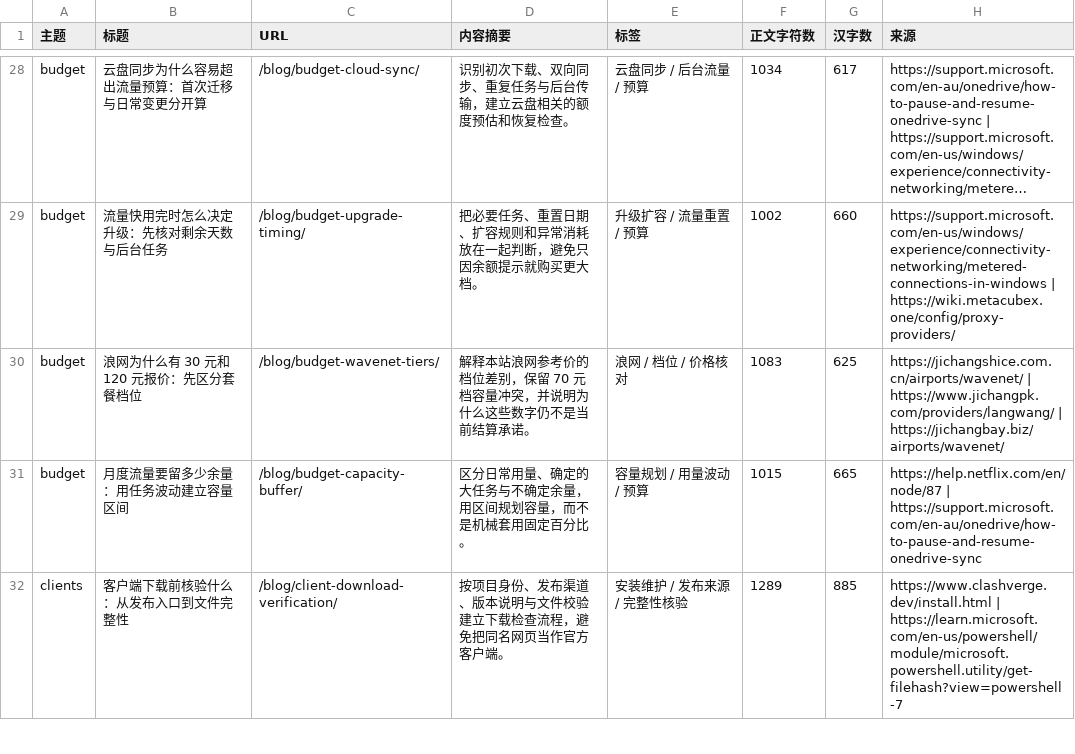
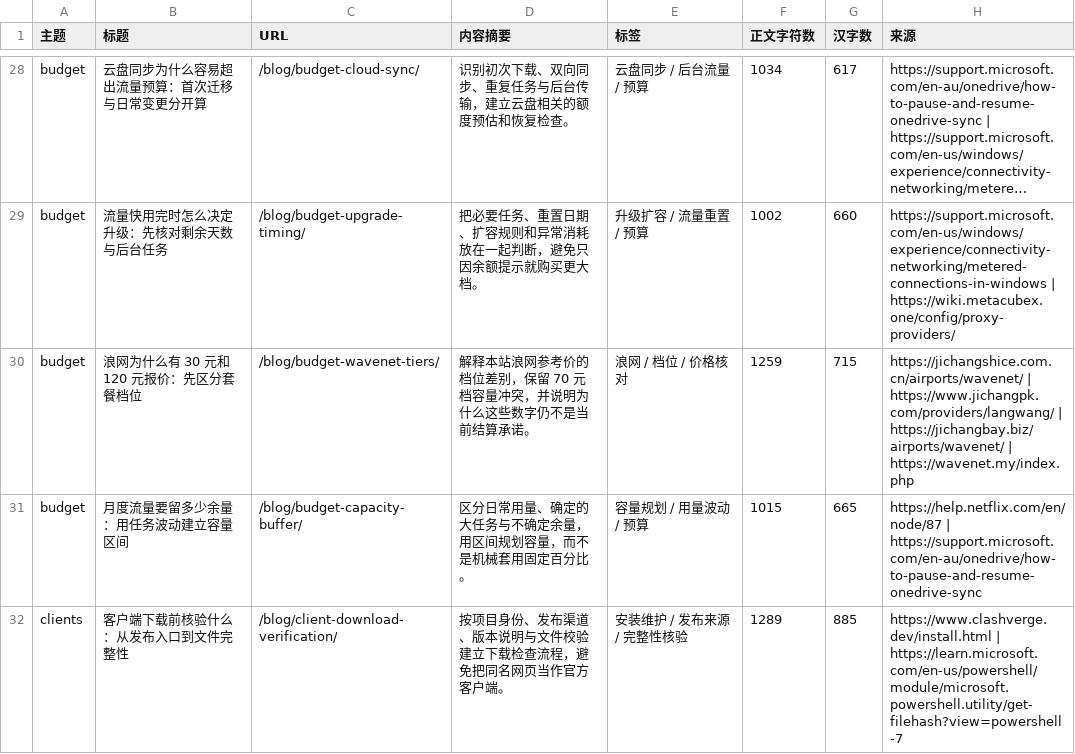
Before and after one commit to yinxingren588/jcyouxuan.xyz, a CSV file: docs/blog-catalog.csv, drawn as a sheet; only a part is shown, gaps mark what is left out; long unchanged cells end in ….

```diff
--- a/docs/blog-catalog.csv
+++ b/docs/blog-catalog.csv
@@ -29,3 +29,3 @@
 "budget","流量快用完时怎么决定升级：先核对剩余天数与后台任务","/blog/budget-upgrade-timing/","把必要任务、重置日期、扩容规则和异常消耗放在一起判断，避免只因余额提示就购买更大档。","升级扩容 / 流量重置 / 预算","1002","660","https://support.microsoft.com/en-us/windows/experience/connectivity-networking/metered-connections-in-windows | https://wiki.metacubex.one/config/proxy-providers/"
-"budget","浪网为什么有 30 元和 120 元报价：先区分套餐档位","/blog/budget-wavenet-tiers/","解释本站浪网参考价的档位差别，保留 70 元档容量冲突，并说明为什么这些数字仍不是当前结算承诺。","浪网 / 档位 / 价格核对","1083","625","https://jichangshice.com.cn/airports/wavenet/ | https://www.jichangpk.com/providers/langwang/ | https://jichangbay.biz/airports/wavenet/"
+"budget","浪网为什么有 30 元和 120 元报价：先区分套餐档位","/blog/budget-wavenet-tiers/","解释本站浪网参考价的档位差别，保留 70 元档容量冲突，并说明为什么这些数字仍不是当前结算承诺。","浪网 / 档位 / 价格核对","1259","715","https://jichangshice.com.cn/airports/wavenet/ | https://www.jichangpk.com/providers/langwang/ | https://jichangbay.biz/airports/wavenet/ | https://wavenet.my/index.php"
 "budget","月度流量要留多少余量：用任务波动建立容量区间","/blog/budget-capacity-buffer/","区分日常用量、确定的大任务与不确定余量，用区间规划容量，而不是机械套用固定百分比。","容量规划 / 用量波动 / 预算","1015","665","https://help.netflix.com/en/node/87 | https://support.microsoft.com/en-au/onedrive/how-to-pause-and-resume-onedrive-sync"
```
Also changed, not shown: docs/tdk-audit.csv, 49 other files.
